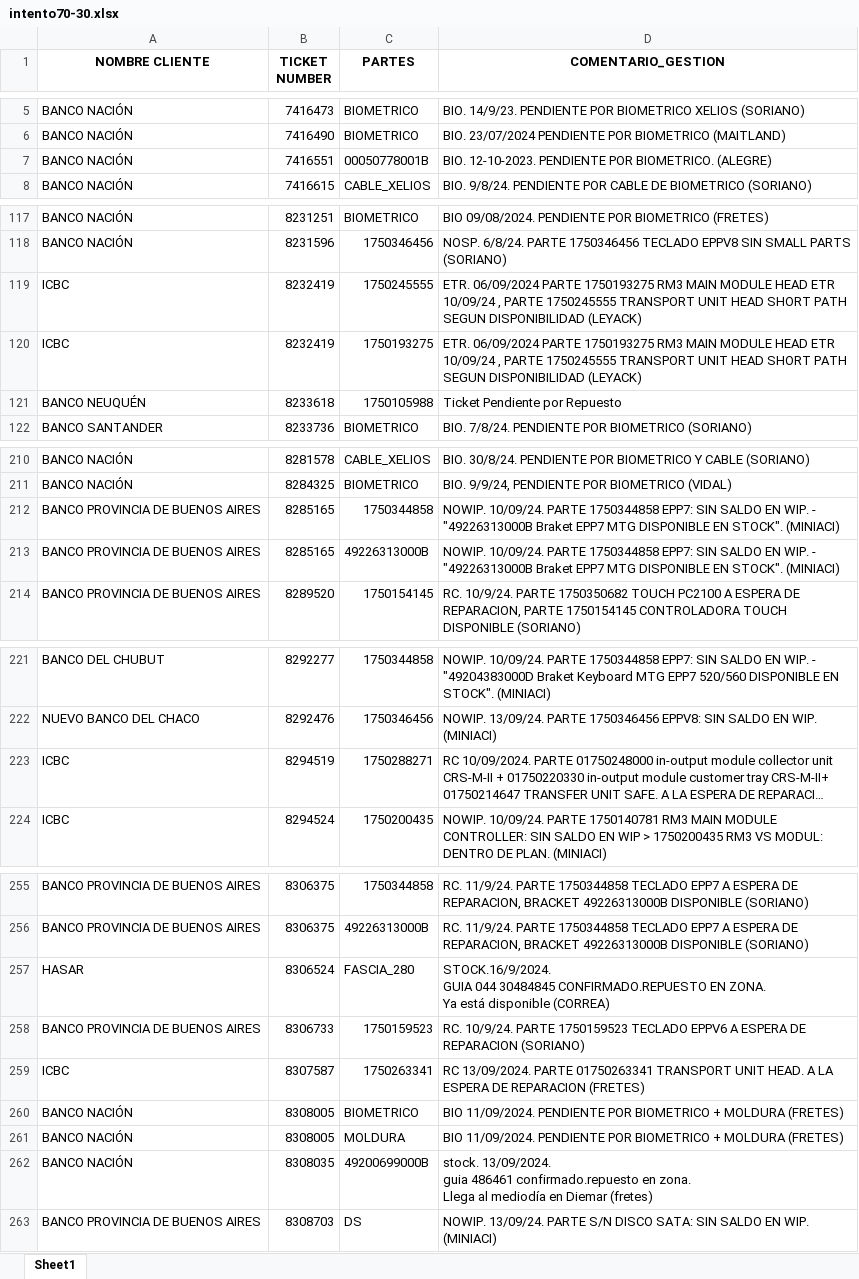
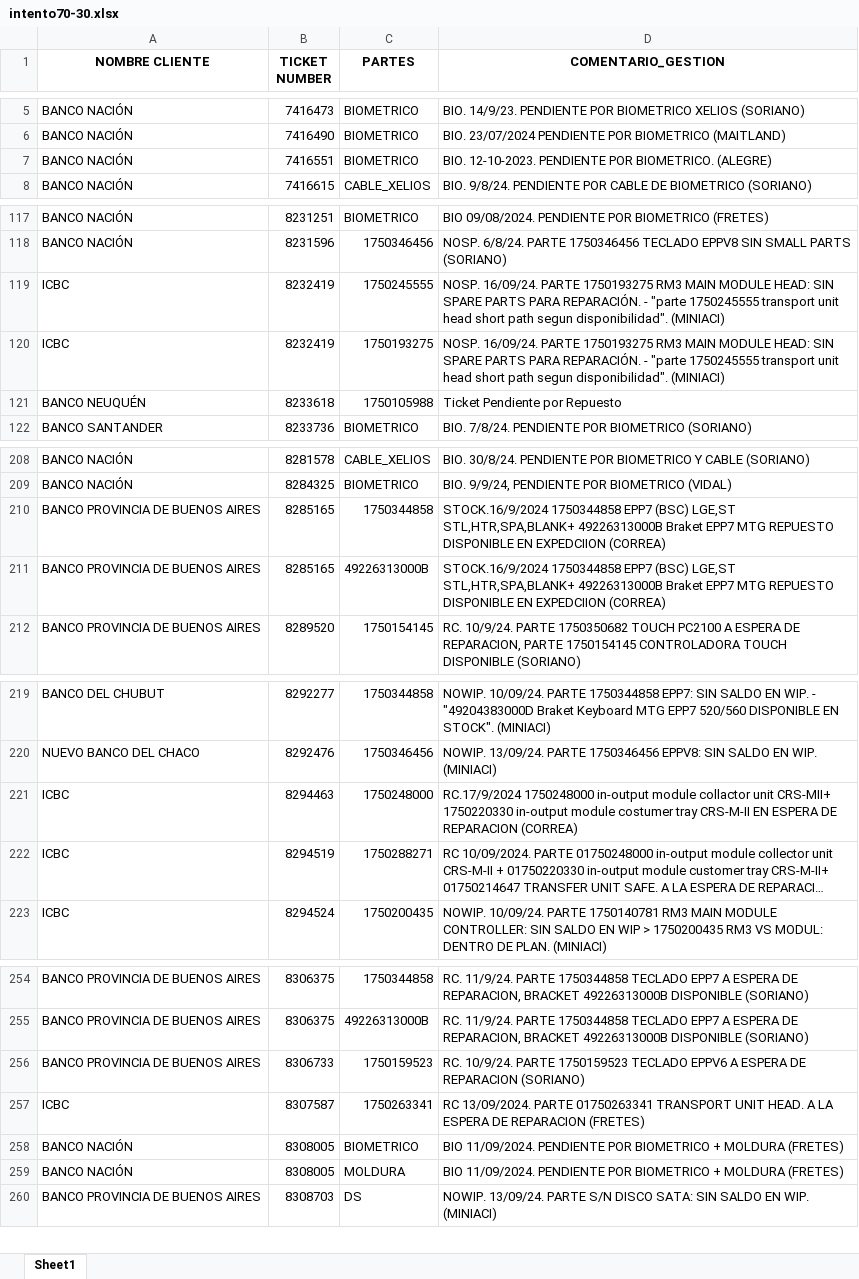
Before and after one commit to lucasrdrz/testdn, an Excel workbook: intento70-30.xlsx, sheet Sheet1, drawn as a sheet; only a part is shown, gaps mark what is left out; long unchanged cells end in …; values as stored, in another font and other column widths than the file's, no borders; removed rows and columns are numbered as before the commit, all else as after; ↵ is a line break in a cell; the diff covers the shown part only; the diff names each change by its address in the sheet, - before the commit and + after, or states it on an @@ line.

```diff
--- a/intento70-30.xlsx (sheet Sheet1)
+++ b/intento70-30.xlsx (sheet Sheet1)
-C7 (PARTES): 00050778001B
+C7 (PARTES): BIOMETRICO
-D119:D120 (COMENTARIO_GESTION): ETR. 06/09/2024 PARTE 1750193275 RM3 MAIN MODULE HEAD ETR 10/09/24 , PARTE 1750245555 TRANSPORT UNIT HEAD SHORT PATH SEGUN DISPONIBILIDAD (LEYACK)
+D119:D120 (COMENTARIO_GESTION): NOSP. 16/09/24. PARTE 1750193275 RM3 MAIN MODULE HEAD: SIN SPARE PARTS PARA REPARACIÓN. - "parte 1750245555 transport unit head short path segun disponibilidad". (MINIACI)
-D210:D211 (COMENTARIO_GESTION): NOWIP. 10/09/24. PARTE 1750344858 EPP7: SIN SALDO EN WIP. - "49226313000B Braket EPP7 MTG DISPONIBLE EN STOCK". (MINIACI)
+D210:D211 (COMENTARIO_GESTION): STOCK.16/9/2024 1750344858 EPP7 (BSC) LGE,ST STL,HTR,SPA,BLANK+ 49226313000B Braket EPP7 MTG REPUESTO DISPONIBLE EN EXPEDCIION (CORREA)
+row 221: ICBC | 8294463 | 1750248000 | RC.17/9/2024 1750248000 in-output module collactor unit CRS-MII+ 1750220330 in-output module costumer tray CRS-M-II EN ESPERA DE REPARACION (CORREA)
-row 257: HASAR | 8306524 | FASCIA_280 | STOCK.16/9/2024. ↵ GUIA 044 30484845 CONFIRMADO.REPUESTO EN ZONA. ↵ Ya está disponible (CORREA)
-row 262: BANCO NACIÓN | 8308035 | 49200699000B | stock. 13/09/2024. ↵ guia 486461 confirmado.repuesto en zona. ↵ Llega al mediodía en Diemar (fretes)
```
Also changed, not shown: 30 added rows, 14 removed rows and 13 edited cells elsewhere in this sheet, TicktesPendientes.xlsx, 1 other file.
